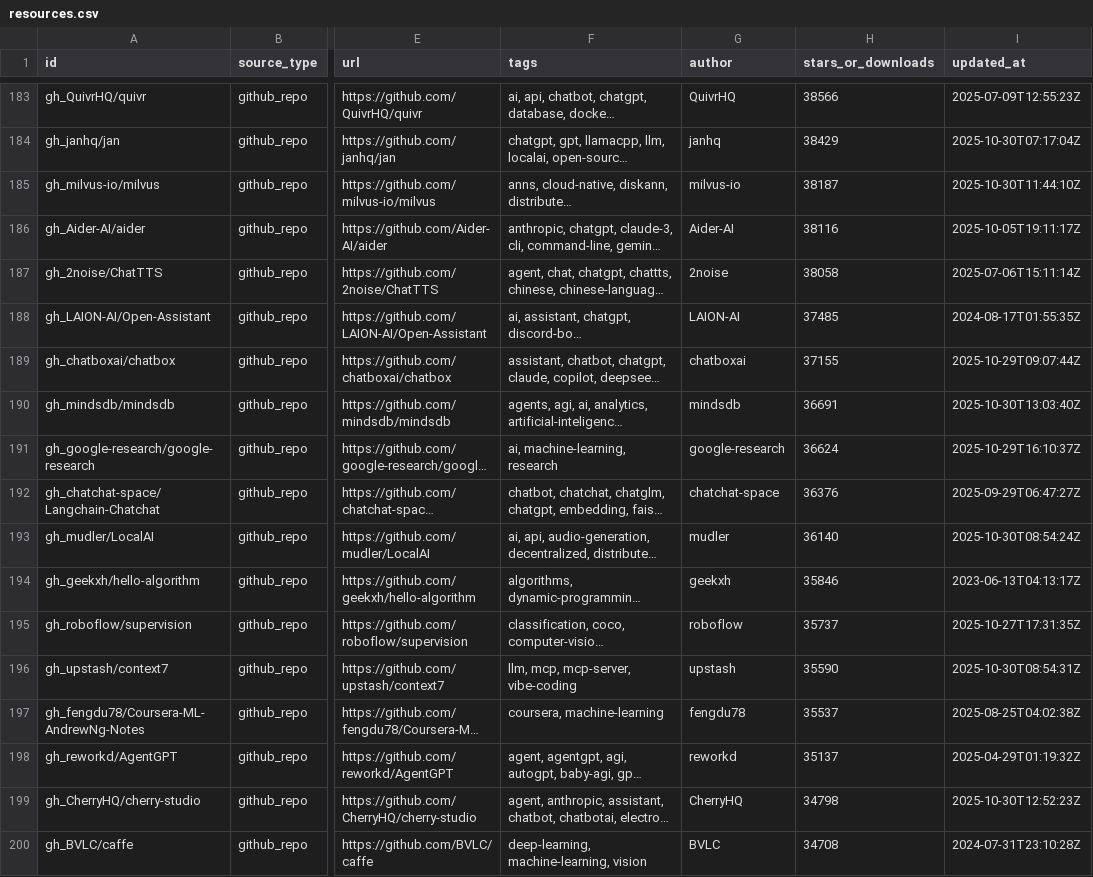
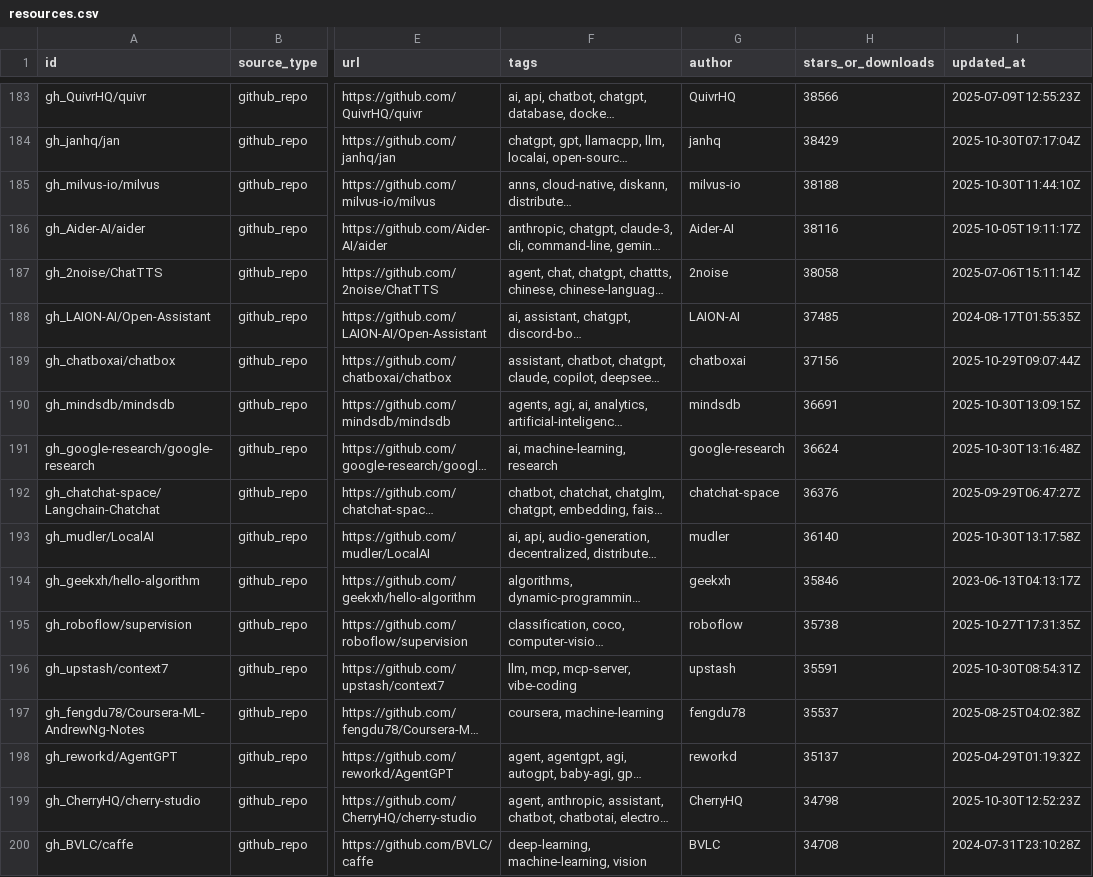
Before and after one commit to karasu12071128-creator/ai-curation-directory, a CSV file: docs/resources.csv, drawn as a sheet; only a part is shown, gaps mark what is left out; long unchanged cells end in …; the diff covers the shown part only; the diff names each change by its address in the sheet, - before the commit and + after, or states it on an @@ line.

```diff
--- a/docs/resources.csv
+++ b/docs/resources.csv
-H185 (stars_or_downloads): 38187
+H185 (stars_or_downloads): 38188
-H189 (stars_or_downloads): 37155
+H189 (stars_or_downloads): 37156
-I190 (updated_at): 2025-10-30T13:03:40Z
+I190 (updated_at): 2025-10-30T13:09:15Z
-I191 (updated_at): 2025-10-29T16:10:37Z
+I191 (updated_at): 2025-10-30T13:16:48Z
-I193 (updated_at): 2025-10-30T08:54:24Z
+I193 (updated_at): 2025-10-30T13:17:58Z
-H195 (stars_or_downloads): 35737
+H195 (stars_or_downloads): 35738
-H196 (stars_or_downloads): 35590
+H196 (stars_or_downloads): 35591
```
Also changed, not shown: 97 edited cells elsewhere in this file, 3 other files.
